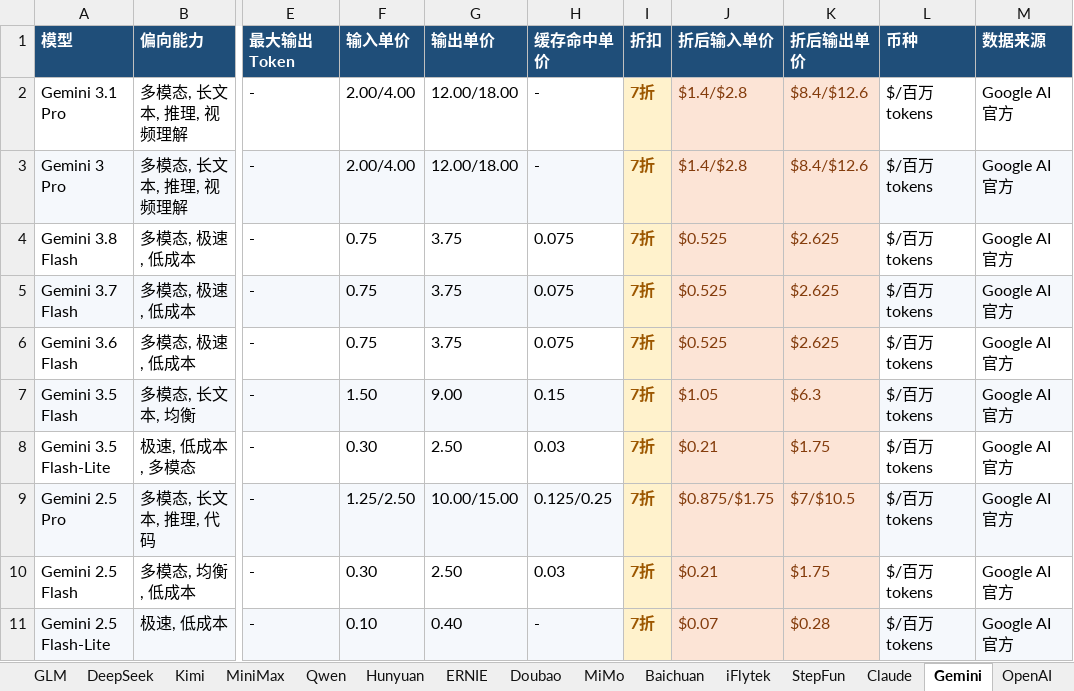
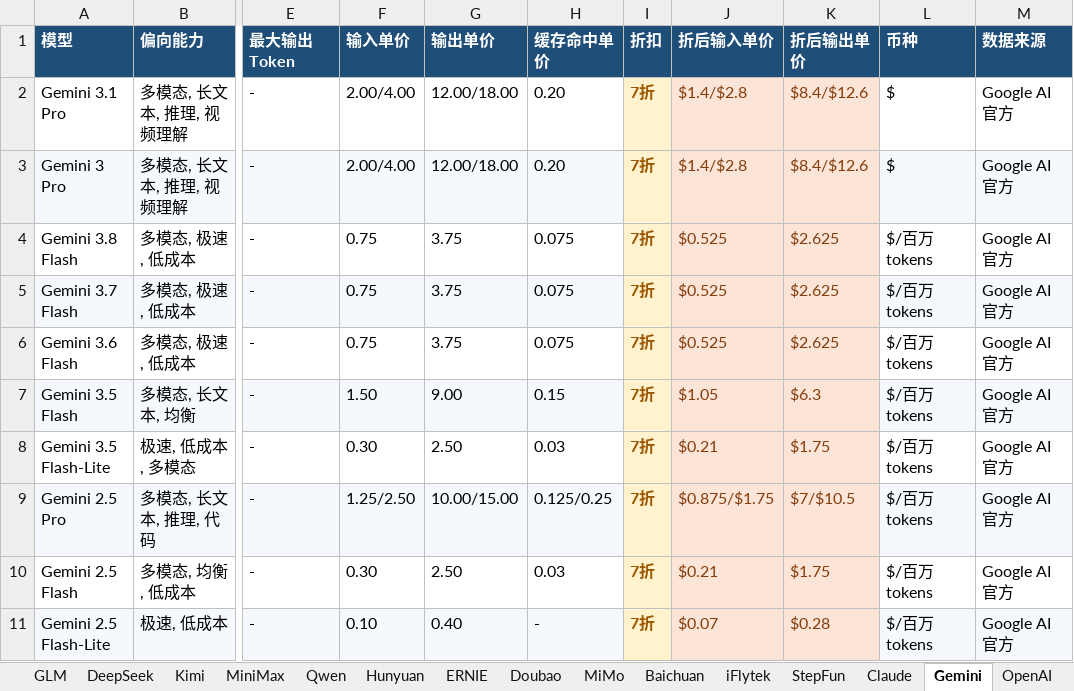
Before and after one commit to baoying-chen/llm-pricing-board, an Excel workbook: llm_pricing.xlsx, sheet Gemini, drawn as a sheet; only a part is shown, gaps mark what is left out; values as stored, in another font and other column widths than the file's, no borders; the diff names each change by its address in the sheet, - before the commit and + after, or states it on an @@ line.

```diff
--- a/llm_pricing.xlsx (sheet Gemini)
+++ b/llm_pricing.xlsx (sheet Gemini)
-H2:H3 (缓存命中单价): -
+H2:H3 (缓存命中单价): 0.20
-L2:L3 (币种): $/百万tokens
+L2:L3 (币种): $
```
Also changed, not shown: sheet 总表, sheet DeepSeek, sheet Doubao, sheet Claude, sheet GLM, 4 other files.
